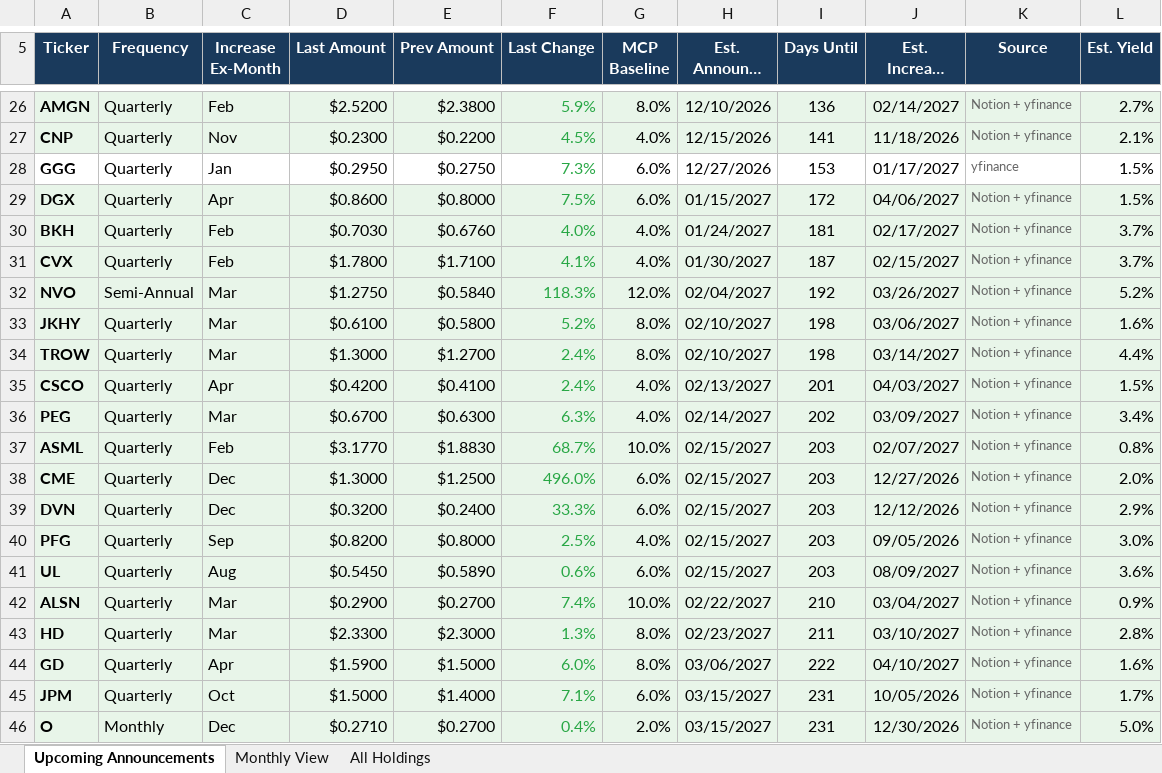
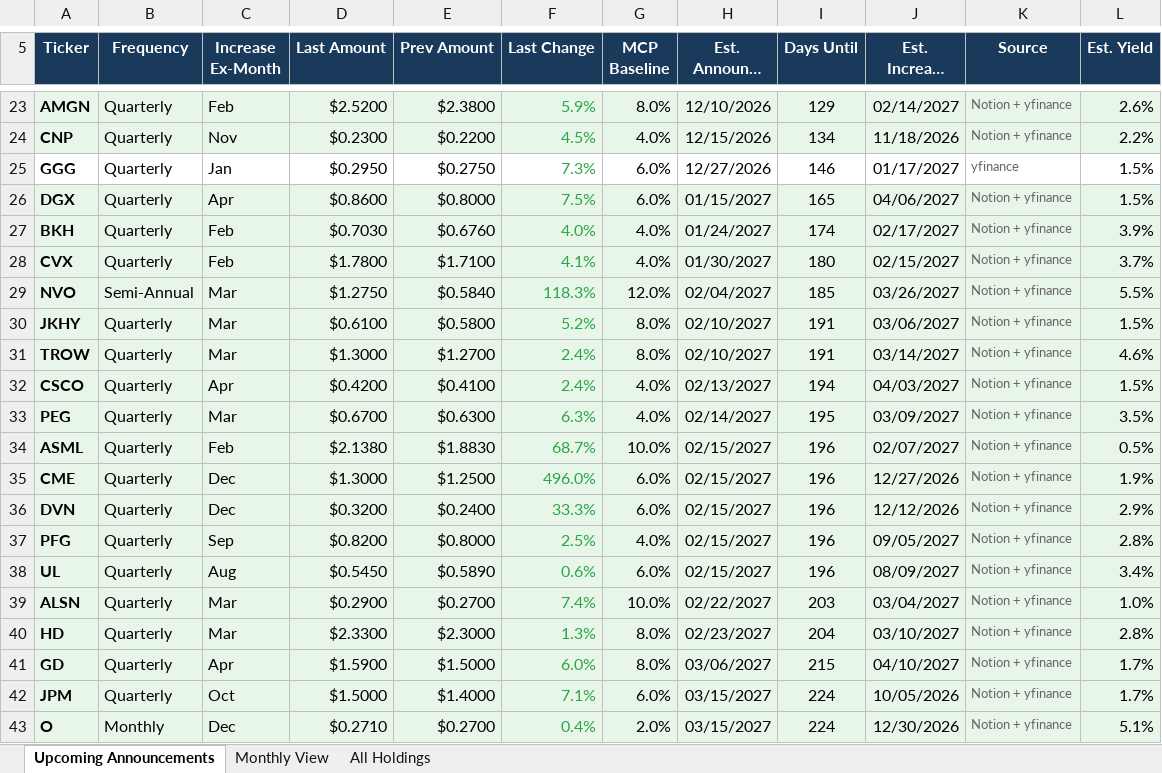
Before and after one commit to ryansadair/mcp-dashboard, an Excel workbook: data/dividend_calendar.xlsx, sheet Upcoming Announcements, drawn as a sheet; only a part is shown, gaps mark what is left out; long unchanged cells end in …; values as stored, in another font and other column widths than the file's, no borders; addresses are those after the commit; the diff covers the shown part only; the diff names each change by its address in the sheet, - before the commit and + after, or states it on an @@ line.

```diff
--- a/data/dividend_calendar.xlsx (sheet Upcoming Announcements)
+++ b/data/dividend_calendar.xlsx (sheet Upcoming Announcements)
-I23 (Days Until): 136
+I23 (Days Until): 129
-L23 (Est. Yield): 2.7%
+L23 (Est. Yield): 2.6%
-I24 (Days Until): 141
+I24 (Days Until): 134
-L24 (Est. Yield): 2.1%
+L24 (Est. Yield): 2.2%
-I25 (Days Until): 153
+I25 (Days Until): 146
-I26 (Days Until): 172
+I26 (Days Until): 165
-I27 (Days Until): 181
+I27 (Days Until): 174
-L27 (Est. Yield): 3.7%
+L27 (Est. Yield): 3.9%
-I28 (Days Until): 187
+I28 (Days Until): 180
-I29 (Days Until): 192
+I29 (Days Until): 185
-L29 (Est. Yield): 5.2%
+L29 (Est. Yield): 5.5%
-I30:I31 (Days Until): 198
+I30:I31 (Days Until): 191
-L30 (Est. Yield): 1.6%
+L30 (Est. Yield): 1.5%
-L31 (Est. Yield): 4.4%
+L31 (Est. Yield): 4.6%
-I32 (Days Until): 201
+I32 (Days Until): 194
-I33 (Days Until): 202
+I33 (Days Until): 195
-L33 (Est. Yield): 3.4%
+L33 (Est. Yield): 3.5%
-D34 (Last Amount): $3.1770
+D34 (Last Amount): $2.1380
-I34:I38 (Days Until): 203
+I34:I38 (Days Until): 196
-L34 (Est. Yield): 0.8%
+L34 (Est. Yield): 0.5%
-L35 (Est. Yield): 2.0%
+L35 (Est. Yield): 1.9%
-J37 (Est. Increase Ex-Date): 09/05/2026
+J37 (Est. Increase Ex-Date): 09/05/2027
-L37 (Est. Yield): 3.0%
+L37 (Est. Yield): 2.8%
-L38 (Est. Yield): 3.6%
+L38 (Est. Yield): 3.4%
-I39 (Days Until): 210
+I39 (Days Until): 203
-L39 (Est. Yield): 0.9%
+L39 (Est. Yield): 1.0%
-I40 (Days Until): 211
+I40 (Days Until): 204
-I41 (Days Until): 222
+I41 (Days Until): 215
-L41 (Est. Yield): 1.6%
+L41 (Est. Yield): 1.7%
-I42:I43 (Days Until): 231
+I42:I43 (Days Until): 224
-L43 (Est. Yield): 5.0%
+L43 (Est. Yield): 5.1%
```
Also changed, not shown: 5 added rows, 5 removed rows and 47 edited cells elsewhere in this sheet, sheet Monthly View, sheet All Holdings.
